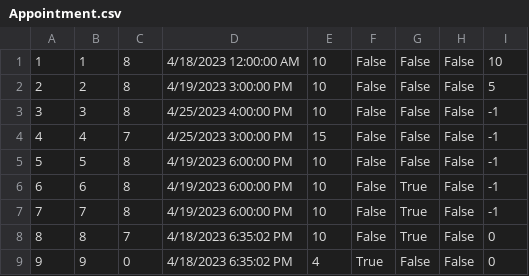
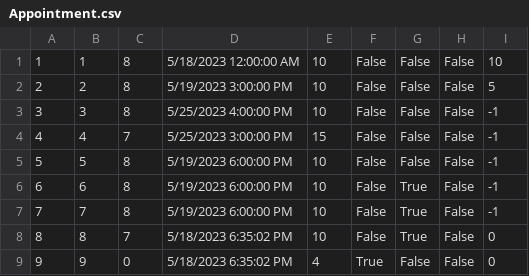
Before and after one commit to MilosMilutinovic01/SIMS-HCI-Project-Group-5-Team-B, a CSV file: SIMS-HCI-Project-Group-5-Team-B/Resources/Data/Appointment.csv, drawn as a sheet.

```diff
--- a/SIMS-HCI-Project-Group-5-Team-B/Resources/Data/Appointment.csv
+++ b/SIMS-HCI-Project-Group-5-Team-B/Resources/Data/Appointment.csv
@@ -1,9 +1,9 @@
-1|1|8|4/18/2023 12:00:00 AM|10|False|False|False|10
-2|2|8|4/19/2023 3:00:00 PM|10|False|False|False|5
-3|3|8|4/25/2023 4:00:00 PM|10|False|False|False|-1
-4|4|7|4/25/2023 3:00:00 PM|15|False|False|False|-1
-5|5|8|4/19/2023 6:00:00 PM|10|False|False|False|-1
-6|6|8|4/19/2023 6:00:00 PM|10|False|True|False|-1
-7|7|8|4/19/2023 6:00:00 PM|10|False|True|False|-1
-8|8|7|4/18/2023 6:35:02 PM|10|False|True|False|0
-9|9|0|4/18/2023 6:35:02 PM|4|True|False|False|0
+1|1|8|5/18/2023 12:00:00 AM|10|False|False|False|10
+2|2|8|5/19/2023 3:00:00 PM|10|False|False|False|5
+3|3|8|5/25/2023 4:00:00 PM|10|False|False|False|-1
+4|4|7|5/25/2023 3:00:00 PM|15|False|False|False|-1
+5|5|8|5/19/2023 6:00:00 PM|10|False|False|False|-1
+6|6|8|5/19/2023 6:00:00 PM|10|False|True|False|-1
+7|7|8|5/19/2023 6:00:00 PM|10|False|True|False|-1
+8|8|7|5/18/2023 6:35:02 PM|10|False|True|False|0
+9|9|0|5/18/2023 6:35:02 PM|4|True|False|False|0
```
Also changed, not shown: 37 other files.
